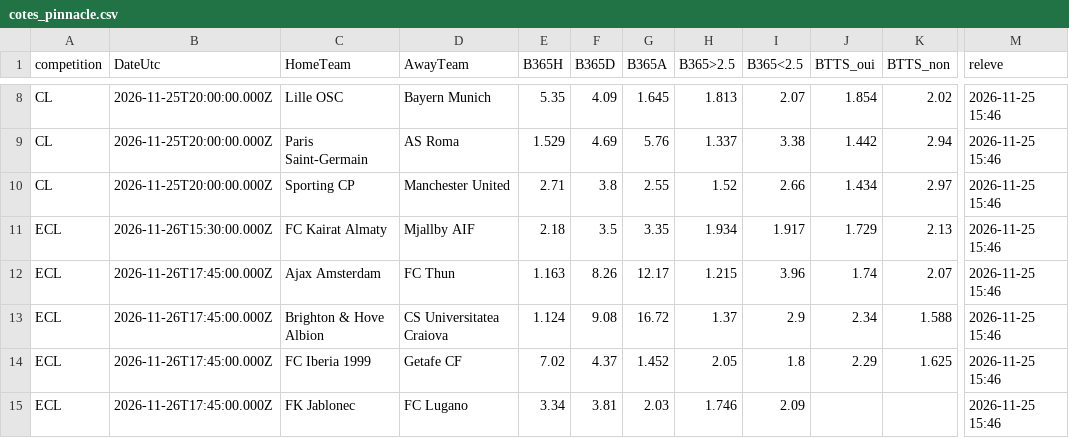
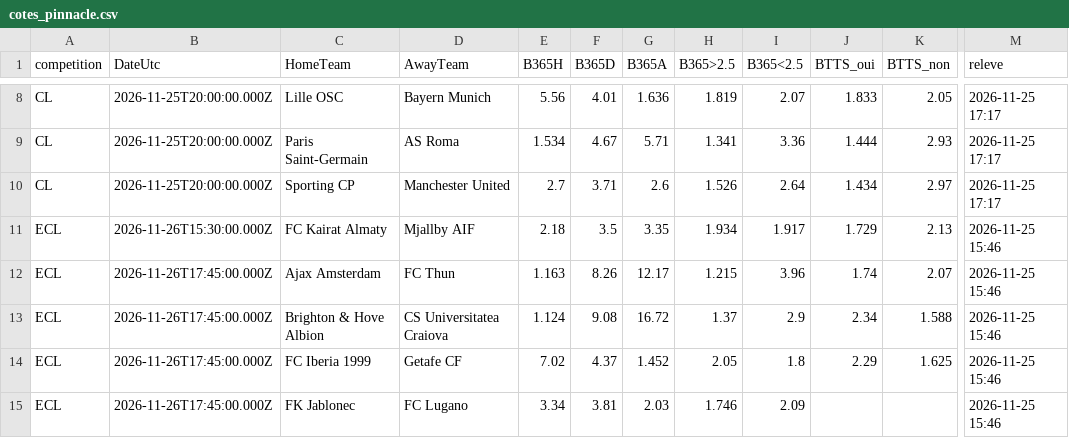
Before and after one commit to EssicOuroumav/kateni, a CSV file: cotes_pinnacle.csv, drawn as a sheet; only a part is shown, gaps mark what is left out; the diff covers the shown part only; the diff names each change by its address in the sheet, - before the commit and + after, or states it on an @@ line.

```diff
--- a/cotes_pinnacle.csv
+++ b/cotes_pinnacle.csv
-E8 (B365H): 5.35
+E8 (B365H): 5.56
-F8 (B365D): 4.09
+F8 (B365D): 4.01
-G8 (B365A): 1.645
+G8 (B365A): 1.636
-H8 (B365>2.5): 1.813
+H8 (B365>2.5): 1.819
-J8 (BTTS_oui): 1.854
+J8 (BTTS_oui): 1.833
-K8 (BTTS_non): 2.02
+K8 (BTTS_non): 2.05
-M8:M10 (releve): 2026-11-25 15:46
+M8:M10 (releve): 2026-11-25 17:17
-E9 (B365H): 1.529
+E9 (B365H): 1.534
-F9 (B365D): 4.69
+F9 (B365D): 4.67
-G9 (B365A): 5.76
+G9 (B365A): 5.71
-H9 (B365>2.5): 1.337
+H9 (B365>2.5): 1.341
-I9 (B365<2.5): 3.38
+I9 (B365<2.5): 3.36
-J9 (BTTS_oui): 1.442
+J9 (BTTS_oui): 1.444
-K9 (BTTS_non): 2.94
+K9 (BTTS_non): 2.93
-E10 (B365H): 2.71
+E10 (B365H): 2.7
-F10 (B365D): 3.8
+F10 (B365D): 3.71
-G10 (B365A): 2.55
+G10 (B365A): 2.6
-H10 (B365>2.5): 1.52
+H10 (B365>2.5): 1.526
-I10 (B365<2.5): 2.66
+I10 (B365<2.5): 2.64
```
Also changed, not shown: 37 edited cells elsewhere in this file, 10 other files.
